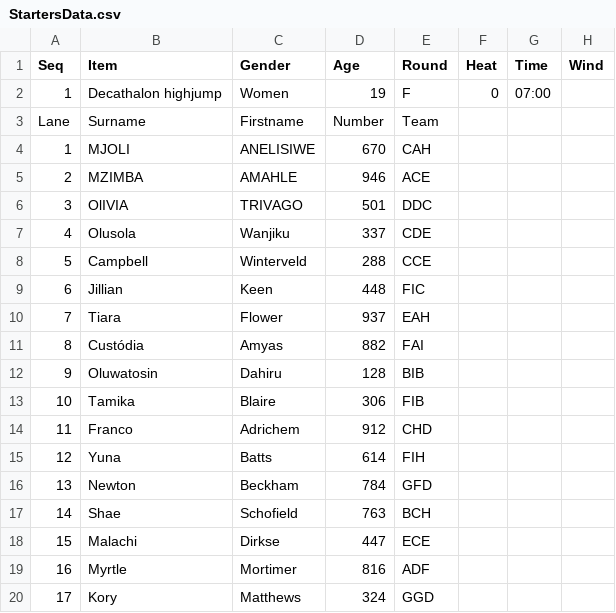
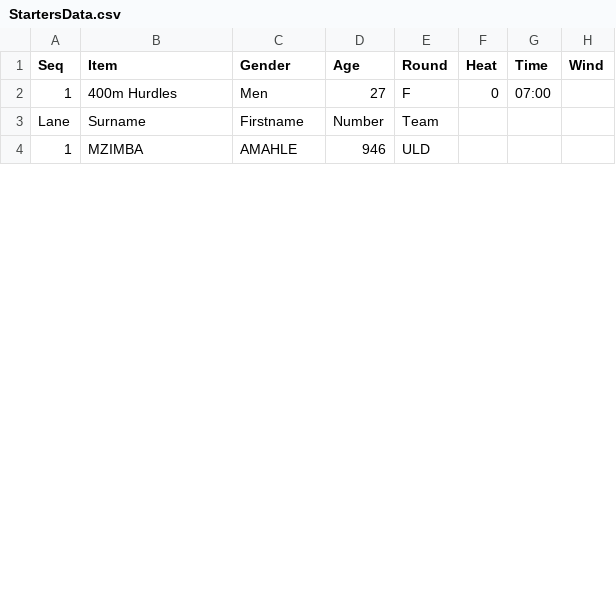
Before and after one commit to stretchinnovation/SCM, a CSV file: PICKUP/StartersData.csv, drawn as a sheet; only a part is shown; the diff covers the shown part only.

Commit message:
Update StartersData.csv

```diff
--- a/PICKUP/StartersData.csv
+++ b/PICKUP/StartersData.csv
@@ -1,20 +1,4 @@
 Seq,Item,Gender,Age,Round,Heat,Time,Wind
-1,Decathalon highjump,Women,19,F,0,07:00,
+1,400m Hurdles,Men,27,F,0,07:00,
 Lane,Surname,Firstname,Number,Team,,,
-1,MJOLI,ANELISIWE,670,CAH,,,
-2,MZIMBA,AMAHLE,946,ACE,,,
-3,OlIVIA,TRIVAGO,501,DDC,,,
-4,Olusola,Wanjiku,337,CDE,,,
-5,Campbell,Winterveld,288,CCE,,,
-6,Jillian,Keen,448,FIC,,,
-7,Tiara,Flower,937,EAH,,,
-8,Custódia,Amyas,882,FAI,,,
-9,Oluwatosin,Dahiru,128,BIB,,,
-10,Tamika,Blaire,306,FIB,,,
-11,Franco,Adrichem,912,CHD,,,
-12,Yuna,Batts,614,FIH,,,
-13,Newton,Beckham,784,GFD,,,
-14,Shae,Schofield,763,BCH,,,
-15,Malachi,Dirkse,447,ECE,,,
-16,Myrtle,Mortimer,816,ADF,,,
-17,Kory,Matthews,324,GGD,,,
+1,MZIMBA,AMAHLE,946,ULD,,,
```
Also changed, not shown: 4 added rows and 8 removed rows elsewhere in this file.
